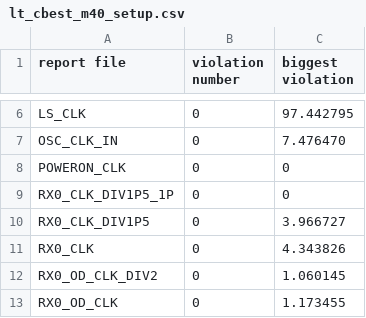
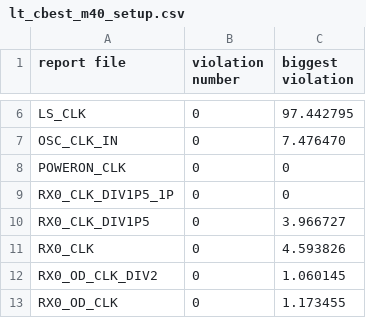
Before and after one commit to ymzhuuuuufz0313l/team-share-public, a CSV file: synthesis-integration-flow-guide/server-reports/postpt_summary/POST_PT_1P/lt_cbest_m40_setup.csv, drawn as a sheet; only a part is shown, gaps mark what is left out.

```diff
--- a/synthesis-integration-flow-guide/server-reports/postpt_summary/POST_PT_1P/lt_cbest_m40_setup.csv
+++ b/synthesis-integration-flow-guide/server-reports/postpt_summary/POST_PT_1P/lt_cbest_m40_setup.csv
@@ -10,3 +10,3 @@ RX0_CLK_DIV1P5_1P,0,0
 RX0_CLK_DIV1P5,0,3.966727
-RX0_CLK,0,4.343826
+RX0_CLK,0,4.593826
 RX0_OD_CLK_DIV2,0,1.060145
```
Also changed, not shown: synthesis-integration-flow-guide/server-reports/postpt_summary/POST_PT_1P/lt_typical_m40_setup.csv, synthesis-integration-flow-guide/server-reports/postpt_summary/POST_PT_1P/ml_cbest_125_setup.csv, 8 other files.
